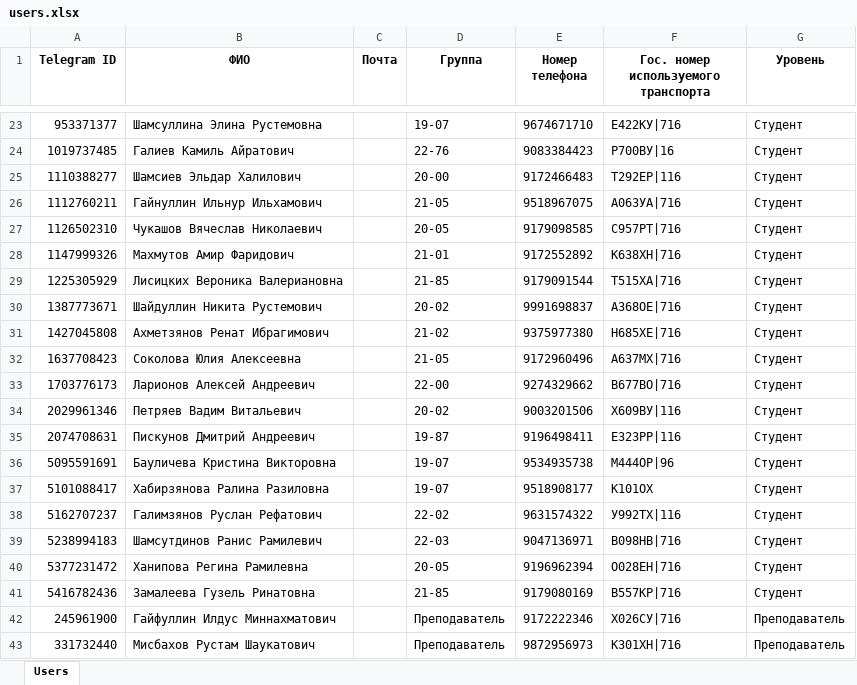
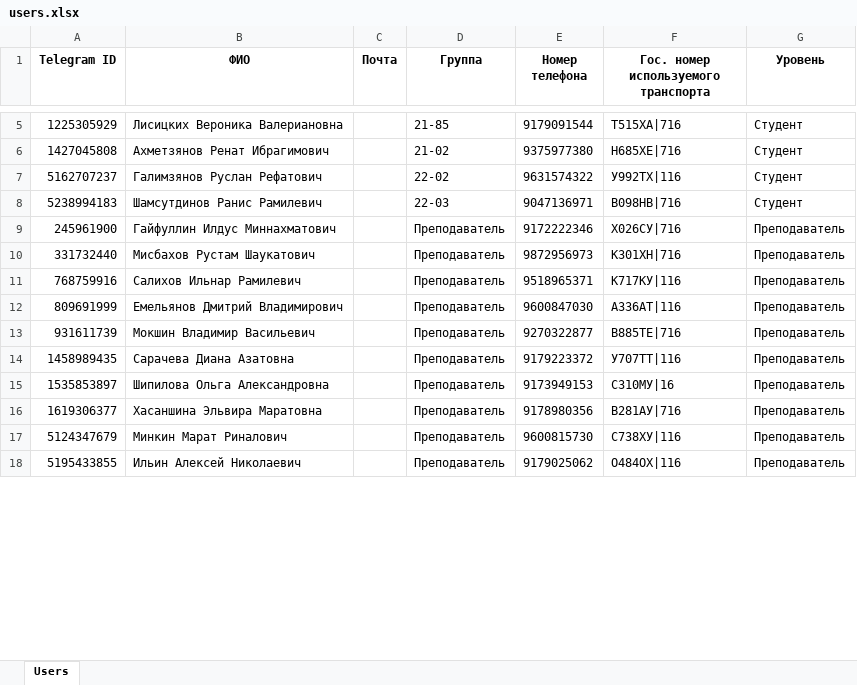
Before and after one commit to NobeliY/Auto-kai-bot, an Excel workbook: Telegram/Data/users.xlsx, sheet Users, drawn as a sheet; only a part is shown, gaps mark what is left out; the shorter side is filled out with more unchanged rows; values as stored, in another font and other column widths than the file's, no borders; removed rows and columns are numbered as before the commit, all else as after; the diff covers the shown part only; the diff names each change by its address in the sheet, - before the commit and + after, or states it on an @@ line.

```diff
--- a/Telegram/Data/users.xlsx (sheet Users)
+++ b/Telegram/Data/users.xlsx (sheet Users)
-row 23: 953371377 | Шамсуллина Элина Рустемовна |  | 19-07 | 9674671710 | Е422КУ|716 | Студент
-row 24: 1019737485 | Галиев Камиль Айратович |  | 22-76 | 9083384423 | Р700ВУ|16 | Студент
-row 25: 1110388277 | Шамсиев Эльдар Халилович |  | 20-00 | 9172466483 | Т292ЕР|116 | Студент
-row 26: 1112760211 | Гайнуллин Ильнур Ильхамович |  | 21-05 | 9518967075 | А063УА|716 | Студент
-row 27: 1126502310 | Чукашов Вячеслав Николаевич |  | 20-05 | 9179098585 | С957РТ|716 | Студент
-row 28: 1147999326 | Махмутов Амир Фаридович |  | 21-01 | 9172552892 | К638ХН|716 | Студент
-row 30: 1387773671 | Шайдуллин Никита Рустемович |  | 20-02 | 9991698837 | A368OE|716 | Студент
-row 32: 1637708423 | Соколова Юлия Алексеевна |  | 21-05 | 9172960496 | A637MX|716 | Студент
-row 33: 1703776173 | Ларионов Алексей Андреевич |  | 22-00 | 9274329662 | В677ВО|716 | Студент
-row 34: 2029961346 | Петряев Вадим Витальевич |  | 20-02 | 9003201506 | Х609ВУ|116 | Студент
-row 35: 2074708631 | Пискунов Дмитрий Андреевич |  | 19-87 | 9196498411 | Е323РР|116 | Студент
-row 36: 5095591691 | Бауличева Кристина Викторовна |  | 19-07 | 9534935738 | М444ОР|96 | Студент
-row 37: 5101088417 | Хабирзянова Ралина Разиловна |  | 19-07 | 9518908177 | К101ОХ | Студент
-row 40: 5377231472 | Ханипова Регина Рамилевна |  | 20-05 | 9196962394 | О028ЕН|716 | Студент
-row 41: 5416782436 | Замалеева Гузель Ринатовна |  | 21-85 | 9179080169 | В557КР|716 | Студент
```
Also changed, not shown: 47 added rows, 43 removed rows, 3 moved rows and 3 edited cells elsewhere in this sheet, 4 other files.
